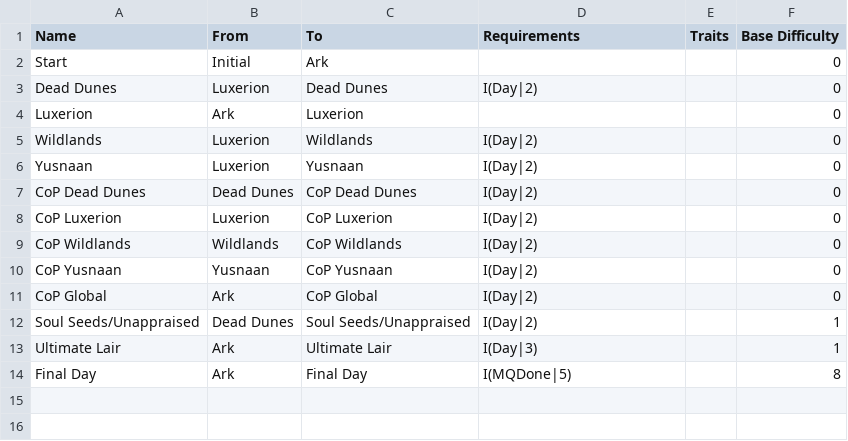
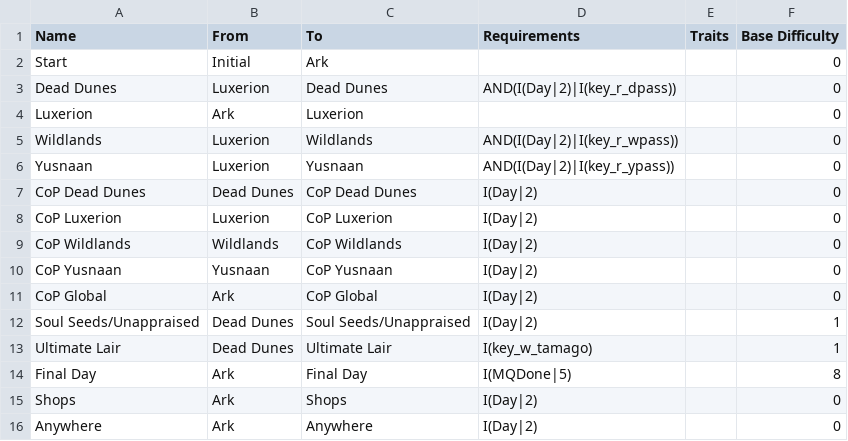
Before and after one commit to Bartz24/FFModdingWPF, a CSV file: LRRando/bin/data/areaConnections.csv, drawn as a sheet.

```diff
--- a/LRRando/bin/data/areaConnections.csv
+++ b/LRRando/bin/data/areaConnections.csv
@@ -2,6 +2,6 @@
 Start,Initial,Ark,,,0
-Dead Dunes,Luxerion,Dead Dunes,I(Day|2),,0
+Dead Dunes,Luxerion,Dead Dunes,AND(I(Day|2)|I(key_r_dpass)),,0
 Luxerion,Ark,Luxerion,,,0
-Wildlands,Luxerion,Wildlands,I(Day|2),,0
-Yusnaan,Luxerion,Yusnaan,I(Day|2),,0
+Wildlands,Luxerion,Wildlands,AND(I(Day|2)|I(key_r_wpass)),,0
+Yusnaan,Luxerion,Yusnaan,AND(I(Day|2)|I(key_r_ypass)),,0
 CoP Dead Dunes,Dead Dunes,CoP Dead Dunes,I(Day|2),,0
@@ -12,3 +12,5 @@ CoP Global,Ark,CoP Global,I(Day|2),,0
 Soul Seeds/Unappraised,Dead Dunes,Soul Seeds/Unappraised,I(Day|2),,1
-Ultimate Lair,Ark,Ultimate Lair,I(Day|3),,1
+Ultimate Lair,Dead Dunes,Ultimate Lair,I(key_w_tamago),,1
 Final Day,Ark,Final Day,I(MQDone|5),,8
+Shops,Ark,Shops,I(Day|2),,0
+Anywhere,Ark,Anywhere,I(Day|2),,0
```
Also changed, not shown: LRRando/bin/data/fakeChecks.csv, LRRando/bin/data/items.csv, 24 other files.
